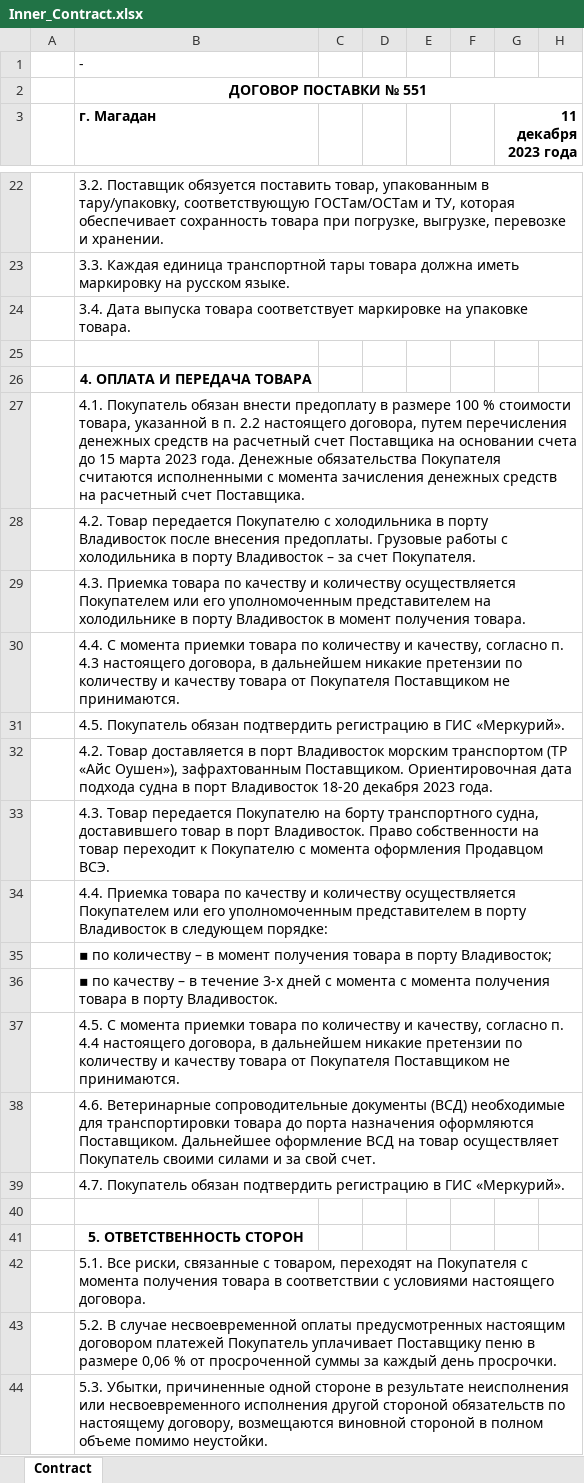
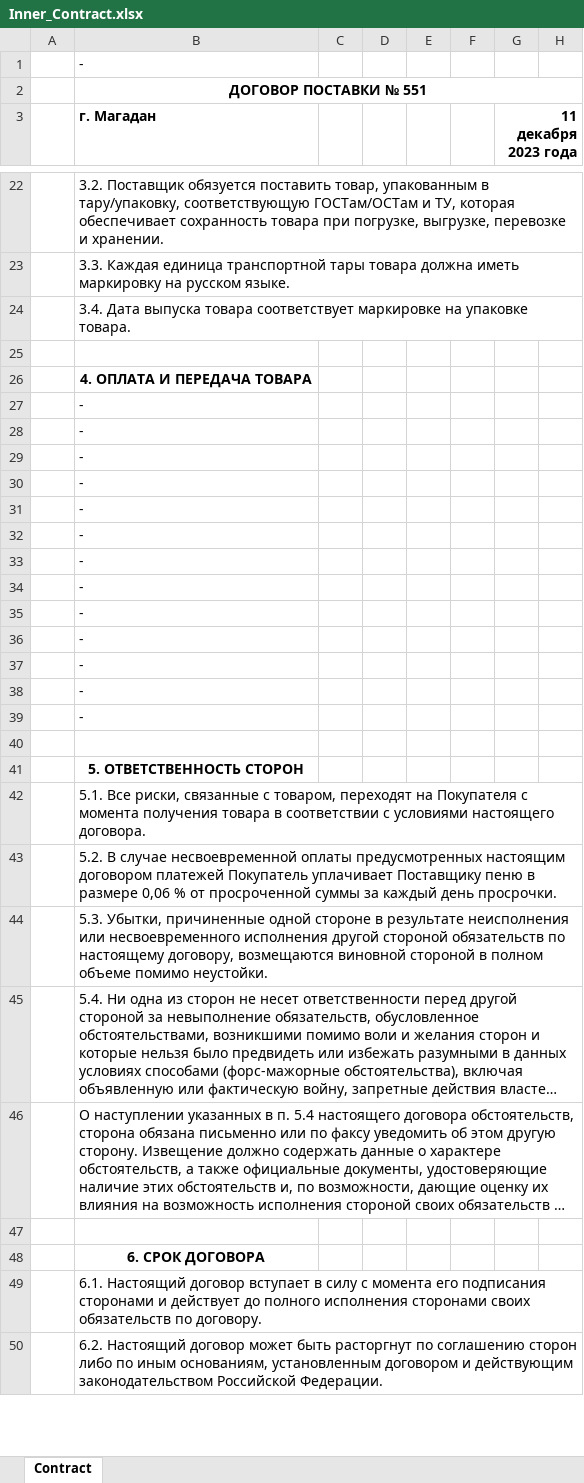
Before and after one commit to KirillKazakoff/tsAddin, an Excel workbook: templates/Inner_Contract.xlsx, sheet Contract, drawn as a sheet; only a part is shown, gaps mark what is left out; the shorter side is filled out with more unchanged rows; long unchanged cells end in …; values as stored, in another font and other column widths than the file's, no borders; the diff names each change by its address in the sheet, - before the commit and + after, or states it on an @@ line.

```diff
--- a/templates/Inner_Contract.xlsx (sheet Contract)
+++ b/templates/Inner_Contract.xlsx (sheet Contract)
-B27 (г. Магадан): 4.1. Покупатель обязан внести предоплату в размере 100 % стоимости товара, указанной в п. 2.2 настоящего договора, путем перечисления денежных средств на расчетный счет Поставщика на основании счета до 15 марта 2023 года. Денежные обязательства Покупателя считаются исполненными с момента зачисления денежных средств на расчетный счет Поставщика.
+B27 (г. Магадан): -
-B28 (г. Магадан): 4.2. Товар передается Покупателю с холодильника в порту Владивосток после внесения предоплаты. Грузовые работы с холодильника в порту Владивосток – за счет Покупателя.
+B28 (г. Магадан): -
-B29 (г. Магадан): 4.3. Приемка товара по качеству и количеству осуществляется Покупателем или его уполномоченным представителем на холодильнике в порту Владивосток в момент получения товара.
+B29 (г. Магадан): -
-B30 (г. Магадан): 4.4. С момента приемки товара по количеству и качеству, согласно п. 4.3 настоящего договора, в дальнейшем никакие претензии по количеству и качеству товара от Покупателя Поставщиком не принимаются.
+B30 (г. Магадан): -
-B31 (г. Магадан): 4.5. Покупатель обязан подтвердить регистрацию в ГИС «Меркурий».
+B31 (г. Магадан): -
-B32 (г. Магадан): 4.2. Товар доставляется в порт Владивосток морским транспортом (ТР «Айс Оушен»), зафрахтованным Поставщиком. Ориентировочная дата подхода судна в порт Владивосток 18-20 декабря 2023 года.
+B32 (г. Магадан): -
-B33 (г. Магадан): 4.3. Товар передается Покупателю на борту транспортного судна, доставившего товар в порт Владивосток. Право собственности на товар переходит к Покупателю с момента оформления Продавцом ВСЭ.
+B33 (г. Магадан): -
-B34 (г. Магадан): 4.4. Приемка товара по качеству и количеству осуществляется Покупателем или его уполномоченным представителем в порту Владивосток в следующем порядке:
+B34 (г. Магадан): -
-B35 (г. Магадан): ▪ по количеству – в момент получения товара в порту Владивосток;
+B35 (г. Магадан): -
-B36 (г. Магадан): ▪ по качеству – в течение 3-х дней с момента с момента получения товара в порту Владивосток.
+B36 (г. Магадан): -
-B37 (г. Магадан): 4.5. С момента приемки товара по количеству и качеству, согласно п. 4.4 настоящего договора, в дальнейшем никакие претензии по количеству и качеству товара от Покупателя Поставщиком не принимаются.
+B37 (г. Магадан): -
-B38 (г. Магадан): 4.6. Ветеринарные сопроводительные документы (ВСД) необходимые для транспортировки товара до порта назначения оформляются Поставщиком. Дальнейшее оформление ВСД на товар осуществляет Покупатель своими силами и за свой счет.
+B38 (г. Магадан): -
-B39 (г. Магадан): 4.7. Покупатель обязан подтвердить регистрацию в ГИС «Меркурий».
+B39 (г. Магадан): -
```
Also changed, not shown: templates/BL.xlsx, 8 other files.
